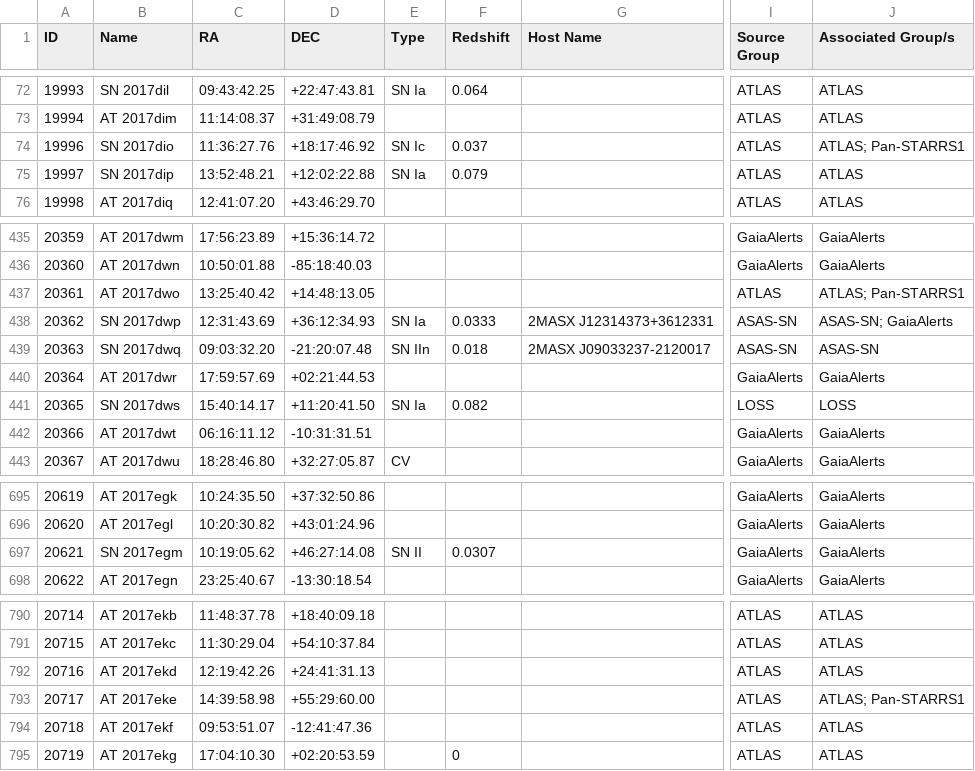
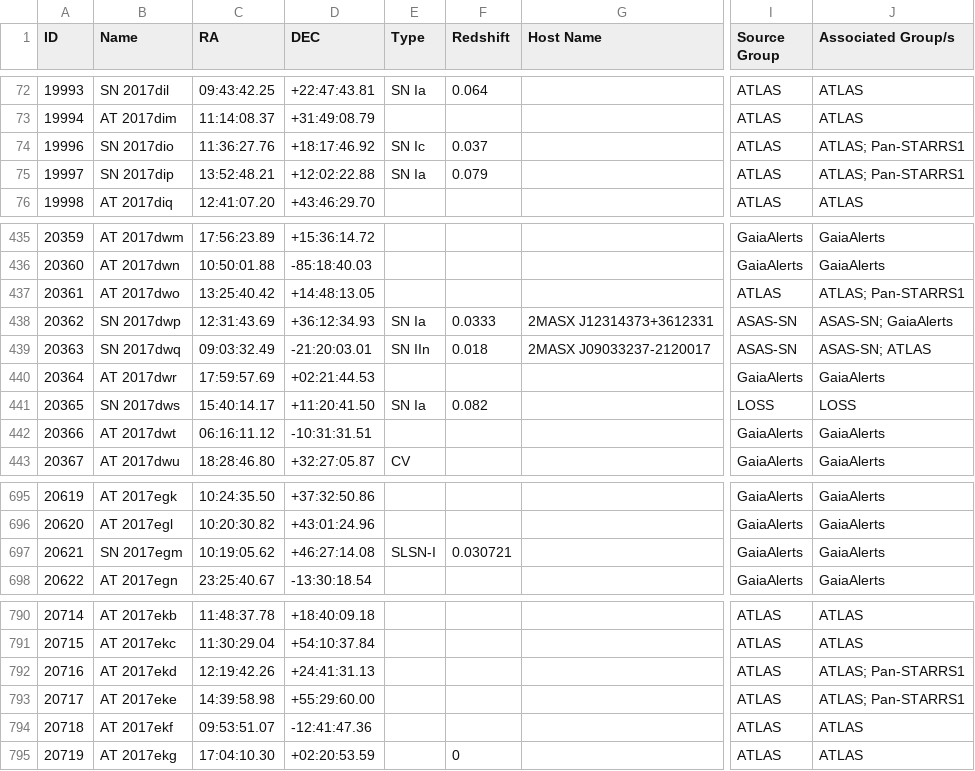
Before and after one commit to astrocatalogs/tde-external, a CSV file: TNS/page-15.csv, drawn as a sheet; only a part is shown, gaps mark what is left out; the diff names each change by its address in the sheet, - before the commit and + after, or states it on an @@ line.

```diff
--- a/TNS/page-15.csv
+++ b/TNS/page-15.csv
-J75 (Associated Group/s): ATLAS
+J75 (Associated Group/s): ATLAS; Pan-STARRS1
-C439 (RA): 09:03:32.20
+C439 (RA): 09:03:32.49
-D439 (DEC): -21:20:07.48
+D439 (DEC): -21:20:03.01
-J439 (Associated Group/s): ASAS-SN
+J439 (Associated Group/s): ASAS-SN; ATLAS
-E697 (Type): SN II
+E697 (Type): SLSN-I
-F697 (Redshift): 0.0307
+F697 (Redshift): 0.030721
-J792 (Associated Group/s): ATLAS
+J792 (Associated Group/s): ATLAS; Pan-STARRS1
```
Also changed, not shown: TNS/index.csv, TNS/page-11.csv, 5 other files.
